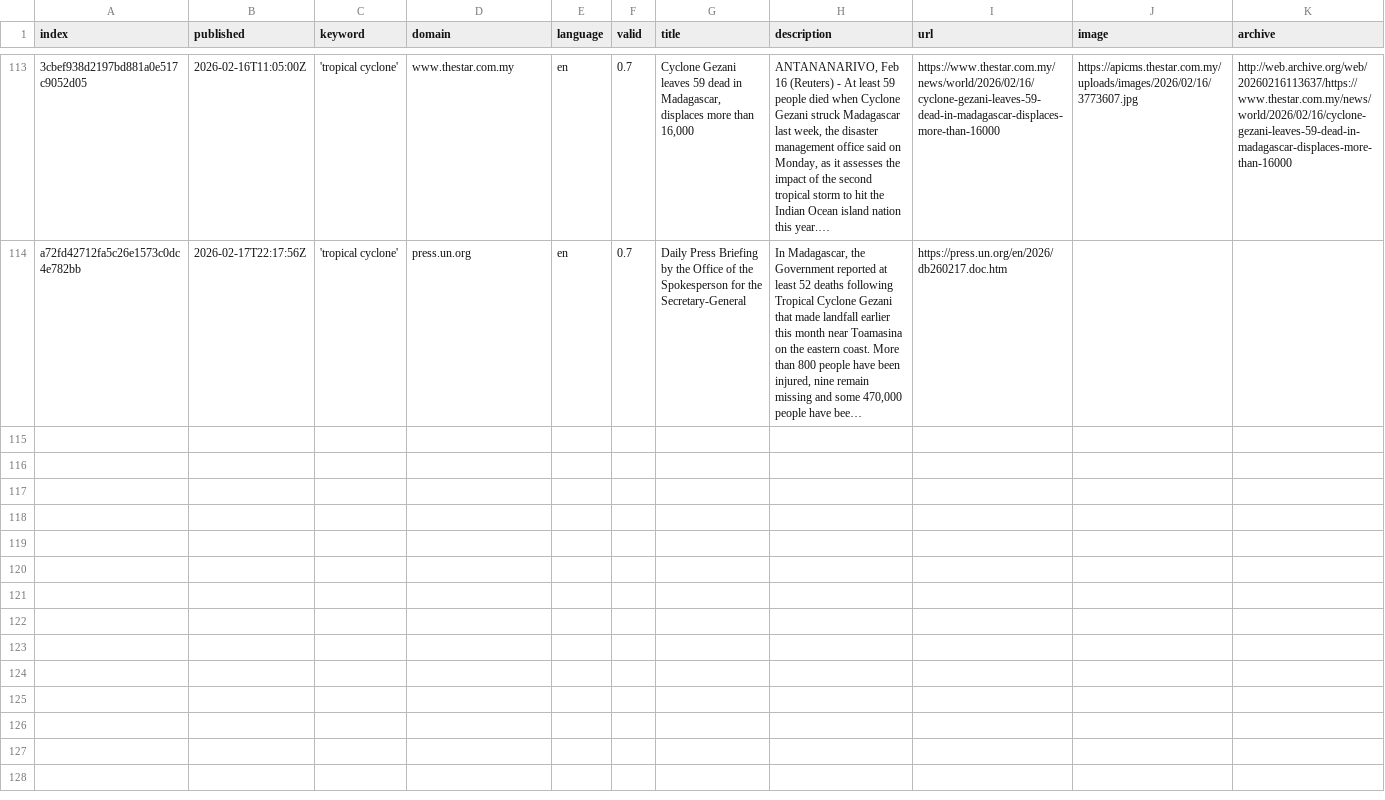
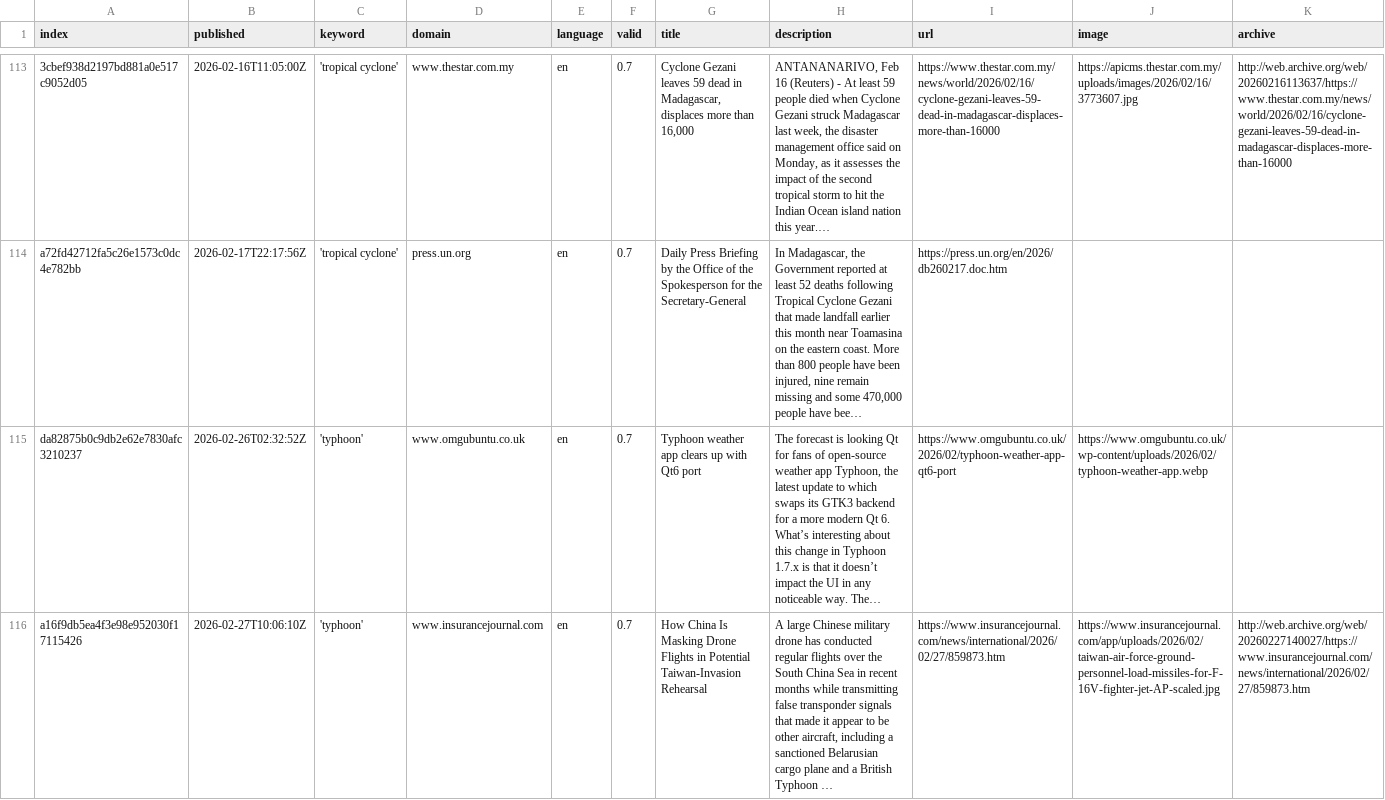
Before and after one commit to jens-news/hurricaneIsComing, a CSV file: csv/news_2026_02.csv, drawn as a sheet; only a part is shown, gaps mark what is left out; rows hold the shown columns only; the diff names each change by its address in the sheet, - before the commit and + after, or states it on an @@ line.

```diff
--- a/csv/news_2026_02.csv
+++ b/csv/news_2026_02.csv
+row 115: da82875b0c9db2e62e7830afc3210237 | 2026-02-26T02:32:52Z | 'typhoon' | www.omgubuntu.co.uk | en | 0.7 | Typhoon weather app clears up with Qt6 port | The forecast is looking Qt for fans of open-source weather app Typhoon, the latest update to which swaps its GTK3 backend for a more modern Qt 6. What’s interesting about this change in Typhoon 1.7.x is that it doesn’t impact the UI in any noticeable way. The… | https://www.omgubuntu.co.uk/2026/02/typhoon-weather-app-qt6-port | https://www.omgubuntu.co.uk/wp-content/uploads/2026/02/typhoon-weather-app.webp
+row 116: a16f9db5ea4f3e98e952030f17115426 | 2026-02-27T10:06:10Z | 'typhoon' | www.insurancejournal.com | en | 0.7 | How China Is Masking Drone Flights in Potential Taiwan-Invasion Rehearsal | A large Chinese military drone has conducted regular flights over the South China Sea in recent months while transmitting false transponder signals that made it appear to be other aircraft, including a sanctioned Belarusian cargo plane and a British Typhoon … | https://www.insurancejournal.com/news/international/2026/02/27/859873.htm | https://www.insurancejournal.com/app/uploads/2026/02/taiwan-air-force-ground-personnel-load-missiles-for-F-16V-fighter-jet-AP-scaled.jpg | http://web.archive.org/web/20260227140027/https://www.insurancejournal.com/news/international/2026/02/27/859873.htm
```
Also changed, not shown: keywords.csv.
